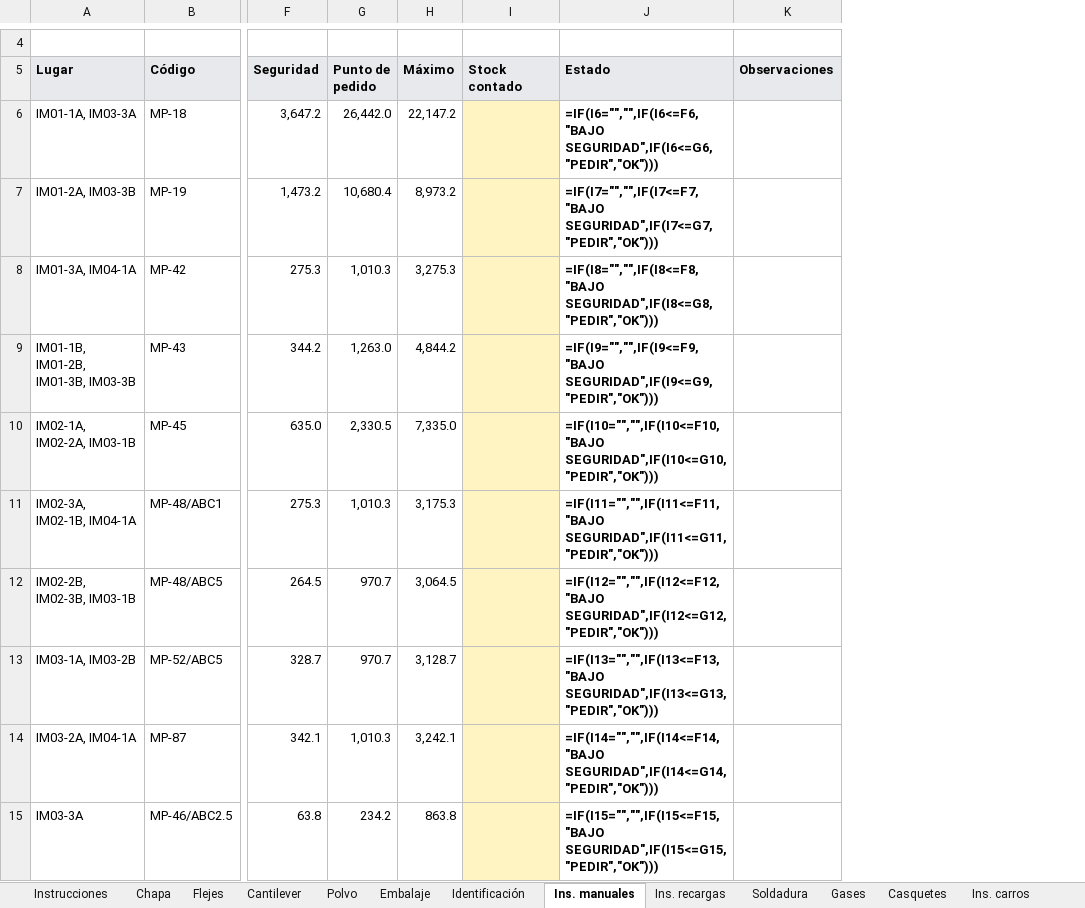
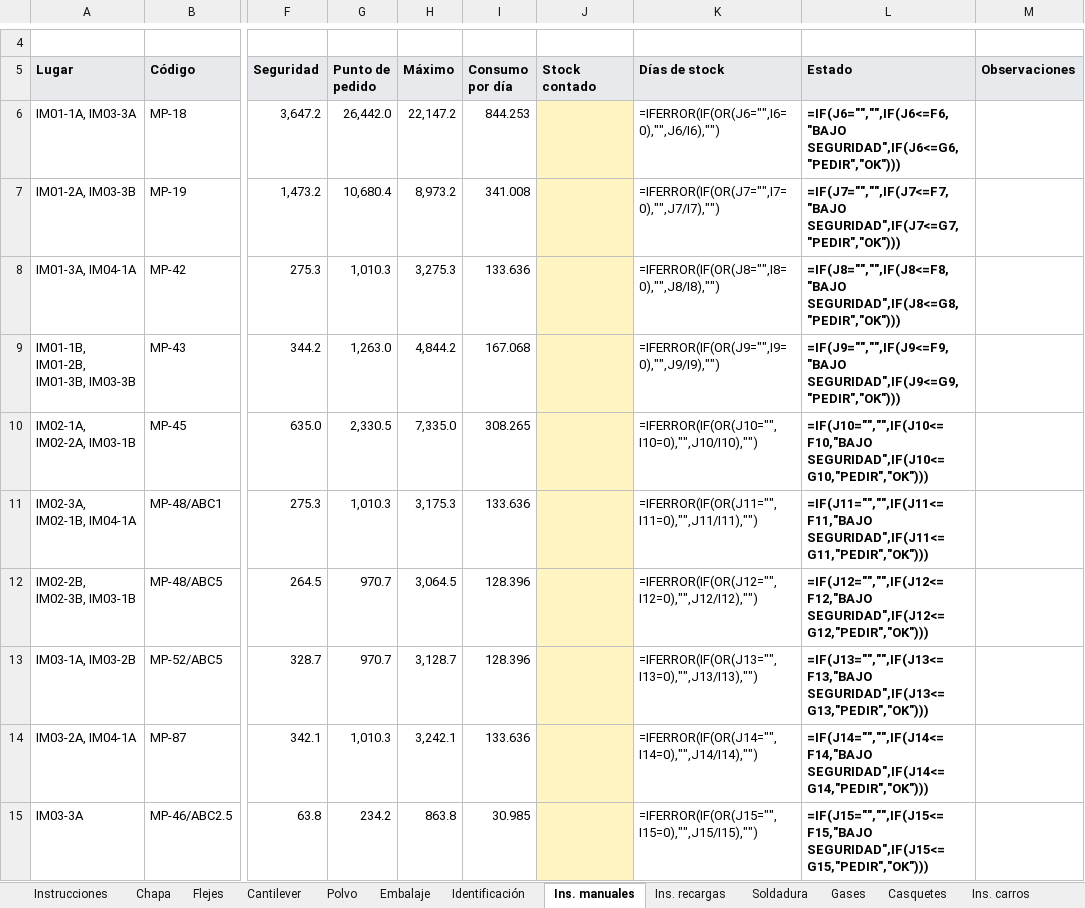
Before and after one commit to TadeoSinay/planos_industrial_flama, an Excel workbook: salida/Planilla_conteo_MP.xlsx, sheet Ins. manuales, drawn as a sheet; only a part is shown, gaps mark what is left out; values as stored, in another font and other column widths than the file's, no borders; formulas without a stored value are shown as written; addresses are those after the commit; the diff covers the shown part only; the diff names each change by its address in the sheet, - before the commit and + after, or states it on an @@ line.

```diff
--- a/salida/Planilla_conteo_MP.xlsx (sheet Ins. manuales)
+++ b/salida/Planilla_conteo_MP.xlsx (sheet Ins. manuales)
+column I (Consumo por día), rows 6-15: 844.253 | 341.008 | 133.636 | 167.068 | 308.265 | 133.636 | 128.396 | 128.396 | 133.636 | 30.985
+column K (Días de stock), rows 6-15: =IFERROR(IF(OR(J6="",I6=0),"",J6/I6),"") | =IFERROR(IF(OR(J7="",I7=0),"",J7/I7),"") | =IFERROR(IF(OR(J8="",I8=0),"",J8/I8),"") | =IFERROR(IF(OR(J9="",I9=0),"",J9/I9),"") | =IFERROR(IF(OR(J10="",I10=0),"",J10/I10),"") | =IFERROR(IF(OR(J11="",I11=0),"",J11/I11),"") | =IFERROR(IF(OR(J12="",I12=0),"",J12/I12),"") | =IFERROR(IF(OR(J13="",I13=0),"",J13/I13),"") | =IFERROR(IF(OR(J14="",I14=0),"",J14/I14),"") | =IFERROR(IF(OR(J15="",I15=0),"",J15/I15),"")
-L6 (Estado): =IF(I6="","",IF(I6<=F6,"BAJO SEGURIDAD",IF(I6<=G6,"PEDIR","OK")))
+L6 (Estado): =IF(J6="","",IF(J6<=F6,"BAJO SEGURIDAD",IF(J6<=G6,"PEDIR","OK")))
-L7 (Estado): =IF(I7="","",IF(I7<=F7,"BAJO SEGURIDAD",IF(I7<=G7,"PEDIR","OK")))
+L7 (Estado): =IF(J7="","",IF(J7<=F7,"BAJO SEGURIDAD",IF(J7<=G7,"PEDIR","OK")))
-L8 (Estado): =IF(I8="","",IF(I8<=F8,"BAJO SEGURIDAD",IF(I8<=G8,"PEDIR","OK")))
+L8 (Estado): =IF(J8="","",IF(J8<=F8,"BAJO SEGURIDAD",IF(J8<=G8,"PEDIR","OK")))
-L9 (Estado): =IF(I9="","",IF(I9<=F9,"BAJO SEGURIDAD",IF(I9<=G9,"PEDIR","OK")))
+L9 (Estado): =IF(J9="","",IF(J9<=F9,"BAJO SEGURIDAD",IF(J9<=G9,"PEDIR","OK")))
-L10 (Estado): =IF(I10="","",IF(I10<=F10,"BAJO SEGURIDAD",IF(I10<=G10,"PEDIR","OK")))
+L10 (Estado): =IF(J10="","",IF(J10<=F10,"BAJO SEGURIDAD",IF(J10<=G10,"PEDIR","OK")))
-L11 (Estado): =IF(I11="","",IF(I11<=F11,"BAJO SEGURIDAD",IF(I11<=G11,"PEDIR","OK")))
+L11 (Estado): =IF(J11="","",IF(J11<=F11,"BAJO SEGURIDAD",IF(J11<=G11,"PEDIR","OK")))
-L12 (Estado): =IF(I12="","",IF(I12<=F12,"BAJO SEGURIDAD",IF(I12<=G12,"PEDIR","OK")))
+L12 (Estado): =IF(J12="","",IF(J12<=F12,"BAJO SEGURIDAD",IF(J12<=G12,"PEDIR","OK")))
-L13 (Estado): =IF(I13="","",IF(I13<=F13,"BAJO SEGURIDAD",IF(I13<=G13,"PEDIR","OK")))
+L13 (Estado): =IF(J13="","",IF(J13<=F13,"BAJO SEGURIDAD",IF(J13<=G13,"PEDIR","OK")))
-L14 (Estado): =IF(I14="","",IF(I14<=F14,"BAJO SEGURIDAD",IF(I14<=G14,"PEDIR","OK")))
+L14 (Estado): =IF(J14="","",IF(J14<=F14,"BAJO SEGURIDAD",IF(J14<=G14,"PEDIR","OK")))
-L15 (Estado): =IF(I15="","",IF(I15<=F15,"BAJO SEGURIDAD",IF(I15<=G15,"PEDIR","OK")))
+L15 (Estado): =IF(J15="","",IF(J15<=F15,"BAJO SEGURIDAD",IF(J15<=G15,"PEDIR","OK")))
```
Also changed, not shown: 9 edited cells elsewhere in this sheet, sheet Ins. carros, sheet Identificación, sheet Ins. recargas, sheet Embalaje, sheet Reventa (PT), sheet Soldadura, 7 more sheets, 20 other files.
